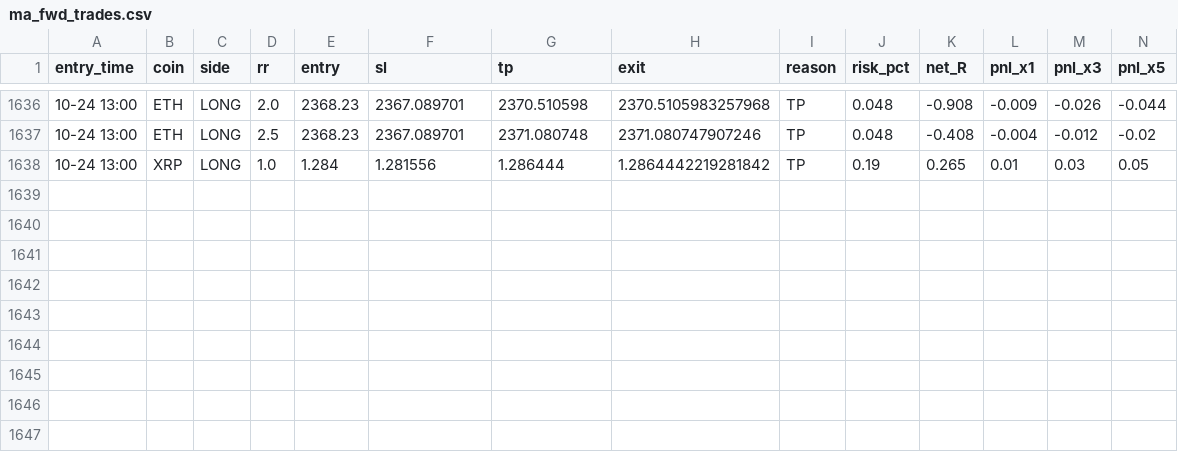
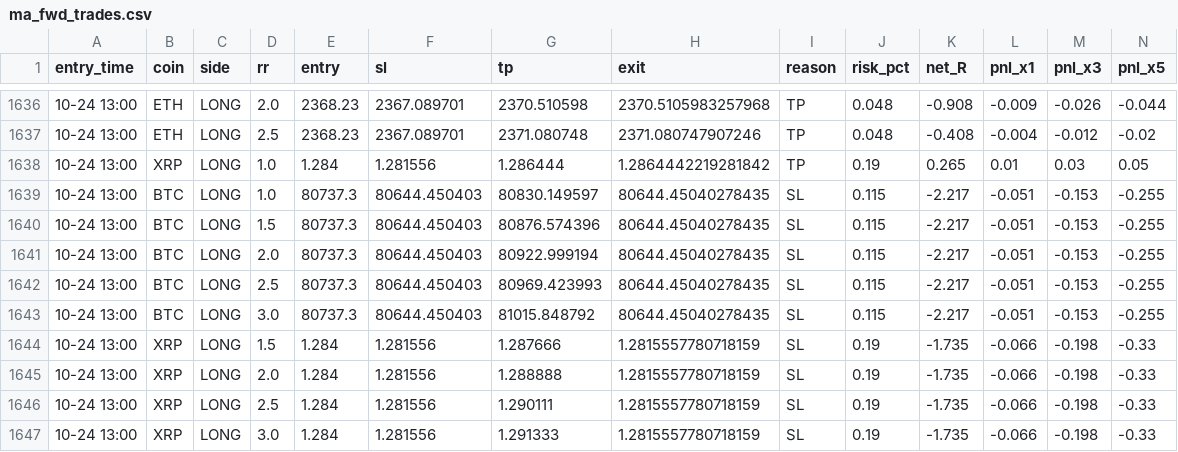
Before and after one commit to Ehsan2893/mabot.py, a CSV file: ma_fwd_trades.csv, drawn as a sheet; only a part is shown, gaps mark what is left out; rows hold the shown columns only; the diff names each change by its address in the sheet, - before the commit and + after, or states it on an @@ line.

```diff
--- a/ma_fwd_trades.csv
+++ b/ma_fwd_trades.csv
+row 1639: 10-24 13:00 | BTC | LONG | 1.0 | 80737.3 | 80644.450403 | 80830.149597 | 80644.45040278435 | SL | 0.115 | -2.217 | -0.051 | -0.153 | -0.255
+row 1640: 10-24 13:00 | BTC | LONG | 1.5 | 80737.3 | 80644.450403 | 80876.574396 | 80644.45040278435 | SL | 0.115 | -2.217 | -0.051 | -0.153 | -0.255
+row 1641: 10-24 13:00 | BTC | LONG | 2.0 | 80737.3 | 80644.450403 | 80922.999194 | 80644.45040278435 | SL | 0.115 | -2.217 | -0.051 | -0.153 | -0.255
+row 1642: 10-24 13:00 | BTC | LONG | 2.5 | 80737.3 | 80644.450403 | 80969.423993 | 80644.45040278435 | SL | 0.115 | -2.217 | -0.051 | -0.153 | -0.255
+row 1643: 10-24 13:00 | BTC | LONG | 3.0 | 80737.3 | 80644.450403 | 81015.848792 | 80644.45040278435 | SL | 0.115 | -2.217 | -0.051 | -0.153 | -0.255
+row 1644: 10-24 13:00 | XRP | LONG | 1.5 | 1.284 | 1.281556 | 1.287666 | 1.2815557780718159 | SL | 0.19 | -1.735 | -0.066 | -0.198 | -0.33
+row 1645: 10-24 13:00 | XRP | LONG | 2.0 | 1.284 | 1.281556 | 1.288888 | 1.2815557780718159 | SL | 0.19 | -1.735 | -0.066 | -0.198 | -0.33
+row 1646: 10-24 13:00 | XRP | LONG | 2.5 | 1.284 | 1.281556 | 1.290111 | 1.2815557780718159 | SL | 0.19 | -1.735 | -0.066 | -0.198 | -0.33
+row 1647: 10-24 13:00 | XRP | LONG | 3.0 | 1.284 | 1.281556 | 1.291333 | 1.2815557780718159 | SL | 0.19 | -1.735 | -0.066 | -0.198 | -0.33
```
Also changed, not shown: 1 other file.
